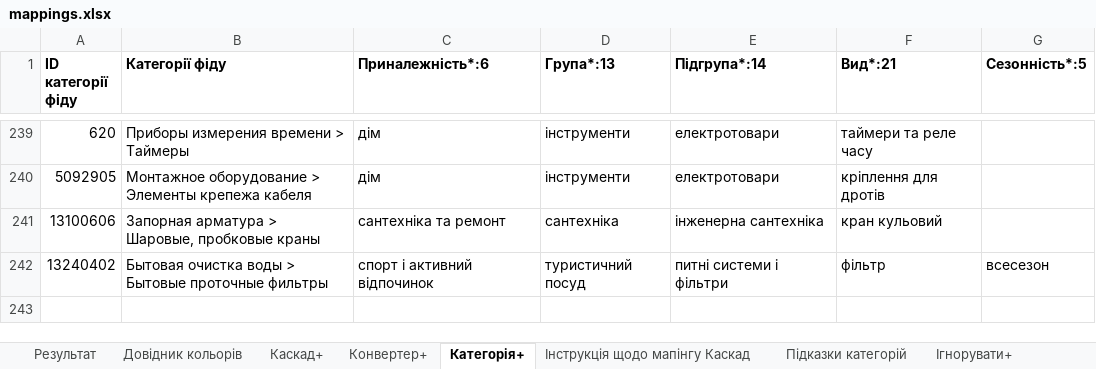
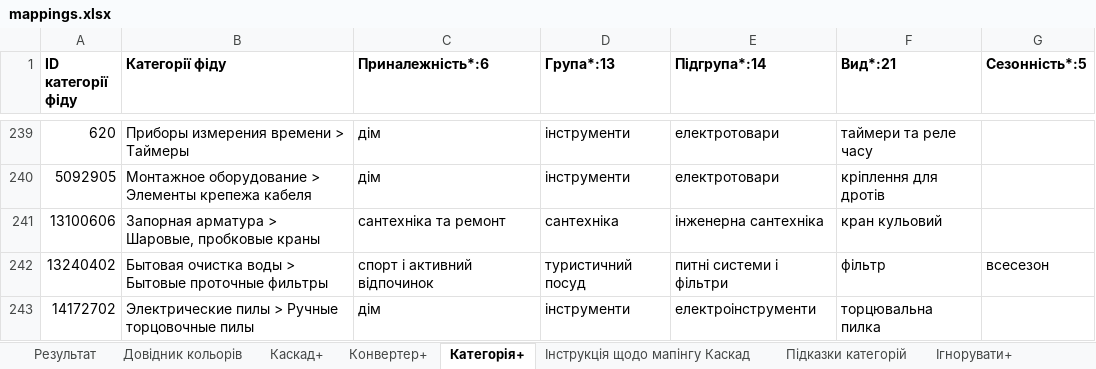
Before and after one commit to oniks98/price-feed-pipeline, an Excel workbook: data/markets/mappings.xlsx, sheet Категорія+, drawn as a sheet; only a part is shown, gaps mark what is left out; values as stored, in another font and other column widths than the file's, no borders; the diff names each change by its address in the sheet, - before the commit and + after, or states it on an @@ line.

```diff
--- a/data/markets/mappings.xlsx (sheet Категорія+)
+++ b/data/markets/mappings.xlsx (sheet Категорія+)
+row 243: 14172702 | Электрические пилы > Ручные торцовочные пилы | дім | інструменти | електроінструменти | торцювальна пилка
```
Also changed, not shown: data/markets/rozetka_mappings.xlsx, 6 other files.
